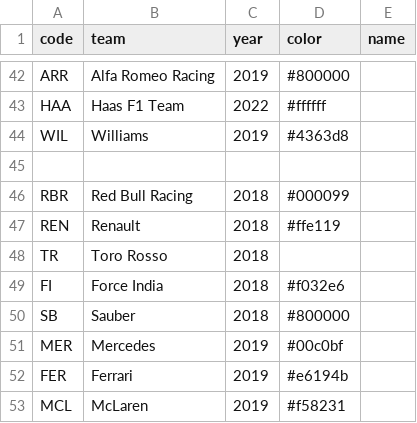
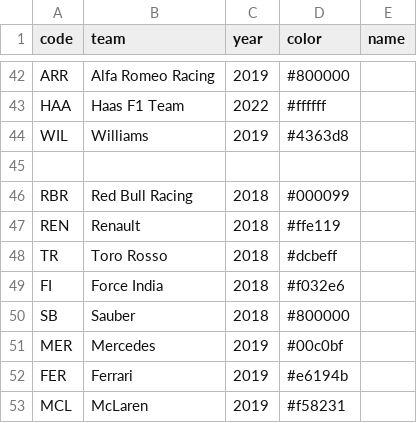
Before and after one commit to TracingInsights/F1, a CSV file: colors.csv, drawn as a sheet; only a part is shown, gaps mark what is left out; the diff names each change by its address in the sheet, - before the commit and + after, or states it on an @@ line.

Commit message:
Update colors.csv

```diff
--- a/colors.csv
+++ b/colors.csv
-D48 (color): (empty)
+D48 (color): #dcbeff
```
